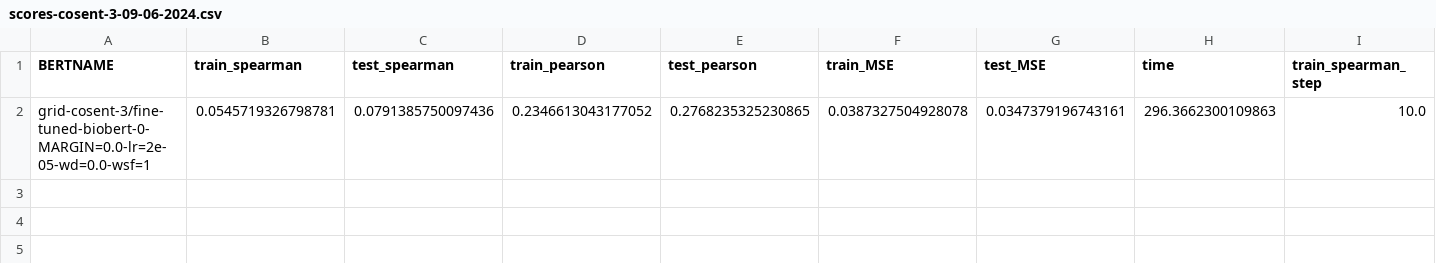
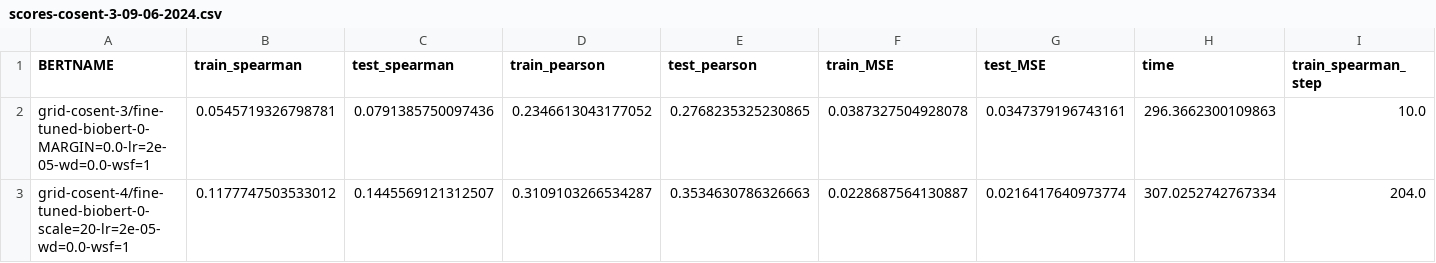
Before and after one commit to DgoMndez/DL-patogen-colab-DIIC, a CSV file: output/scores-cosent-3-09-06-2024.csv, drawn as a sheet; only a part is shown; rows hold the shown columns only; the diff names each change by its address in the sheet, - before the commit and + after, or states it on an @@ line.

Commit message:
cosent 4 scale=1

```diff
--- a/output/scores-cosent-3-09-06-2024.csv
+++ b/output/scores-cosent-3-09-06-2024.csv
+row 3: grid-cosent-4/fine-tuned-biobert-0-scale=20-lr=2e-05-wd=0.0-wsf=1 | 0.1177747503533012 | 0.1445569121312507 | 0.3109103266534287 | 0.3534630786326663 | 0.0228687564130887 | 0.0216417640973774 | 307.0252742767334 | 204.0
```
Also changed, not shown: 15 other files.
